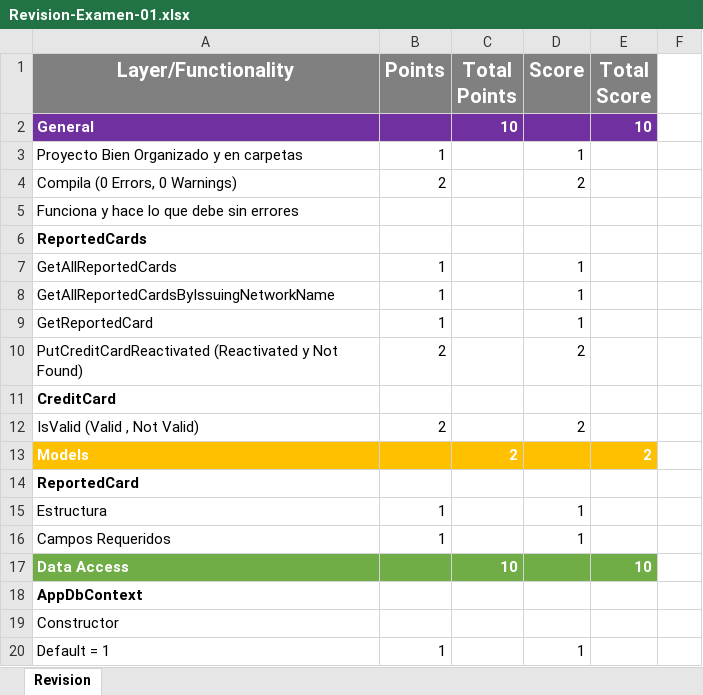
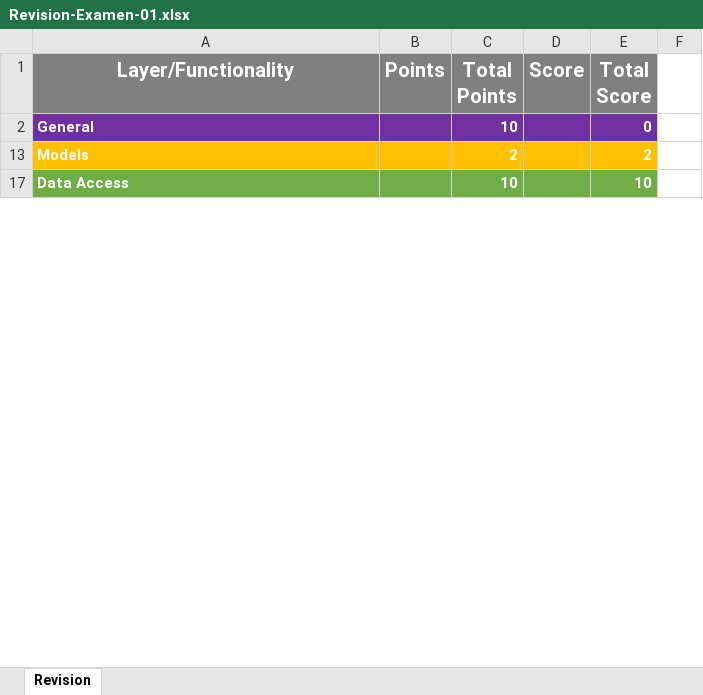
Before and after one commit to jaxxso/ServicesDevelopment, an Excel workbook: Exams/Exam-01/Revision-Examen-01.xlsx, sheet Revision, drawn as a sheet; only a part is shown; values as stored, in another font and other column widths than the file's, no borders; the diff covers the shown part only; the diff names each change by its address in the sheet, - before the commit and + after, or states it on an @@ line.

Commit message:
Update Revision-Examen-01.xlsx

```diff
--- a/Exams/Exam-01/Revision-Examen-01.xlsx (sheet Revision)
+++ b/Exams/Exam-01/Revision-Examen-01.xlsx (sheet Revision)
-E2 (Total Score): 10
+E2 (Total Score): 0
-row 3: Proyecto Bien Organizado y en carpetas | 1 |  | 1
-row 4: Compila (0 Errors, 0 Warnings) | 2 |  | 2
-row 5: Funciona y hace lo que debe sin errores
@@ row 6 hidden: ReportedCards @@
@@ row 7 hidden: GetAllReportedCards | 1 |  | 1 @@
@@ row 8 hidden: GetAllReportedCardsByIssuingNetworkName | 1 |  | 1 @@
@@ row 9 hidden: GetReportedCard | 1 |  | 1 @@
@@ row 10 hidden: PutCreditCardReactivated (Reactivated y Not Found) | 2 |  | 2 @@
@@ row 11 hidden: CreditCard @@
-row 12: IsValid (Valid , Not Valid) | 2 |  | 2
@@ row 14 hidden: ReportedCard @@
@@ row 15 hidden: Estructura | 1 |  | 1 @@
@@ row 16 hidden: Campos Requeridos | 1 |  | 1 @@
@@ row 18 hidden: AppDbContext @@
@@ row 19 hidden: Constructor @@
@@ row 20 hidden: Default = 1 | 1 |  | 1 @@
```
Also changed, not shown: 18 removed rows, 22 hidden or unhidden rows and 3 edited cells elsewhere in this sheet, hidden cells.
